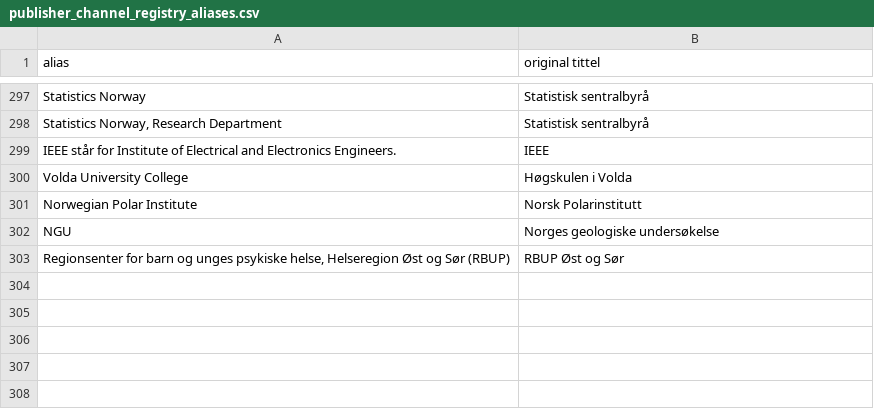
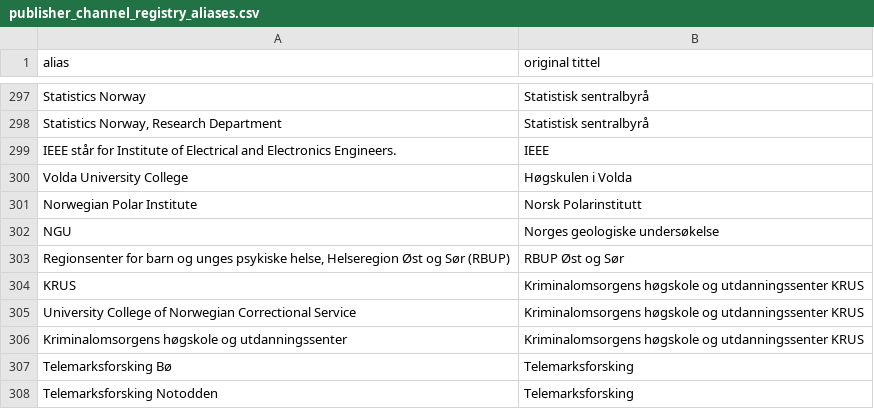
Before and after one commit to BIBSYSDEV/nva-brage-migration, a CSV file: src/main/resources/publisher_channel_registry_aliases.csv, drawn as a sheet; only a part is shown, gaps mark what is left out.

Commit message:
adding more channel register aliases

```diff
--- a/src/main/resources/publisher_channel_registry_aliases.csv
+++ b/src/main/resources/publisher_channel_registry_aliases.csv
@@ -303 +303,6 @@
 "Regionsenter for barn og unges psykiske helse, Helseregion Øst og Sør (RBUP)";"RBUP Øst og Sør"
+"KRUS";"Kriminalomsorgens høgskole og utdanningssenter KRUS"
+"University College of Norwegian Correctional Service";"Kriminalomsorgens høgskole og utdanningssenter KRUS"
+"Kriminalomsorgens høgskole og utdanningssenter";"Kriminalomsorgens høgskole og utdanningssenter KRUS"
+"Telemarksforsking Bø";"Telemarksforsking"
+"Telemarksforsking Notodden";"Telemarksforsking"
```
Also changed, not shown: src/main/resources/publisher_channel_registry_v2.csv.
